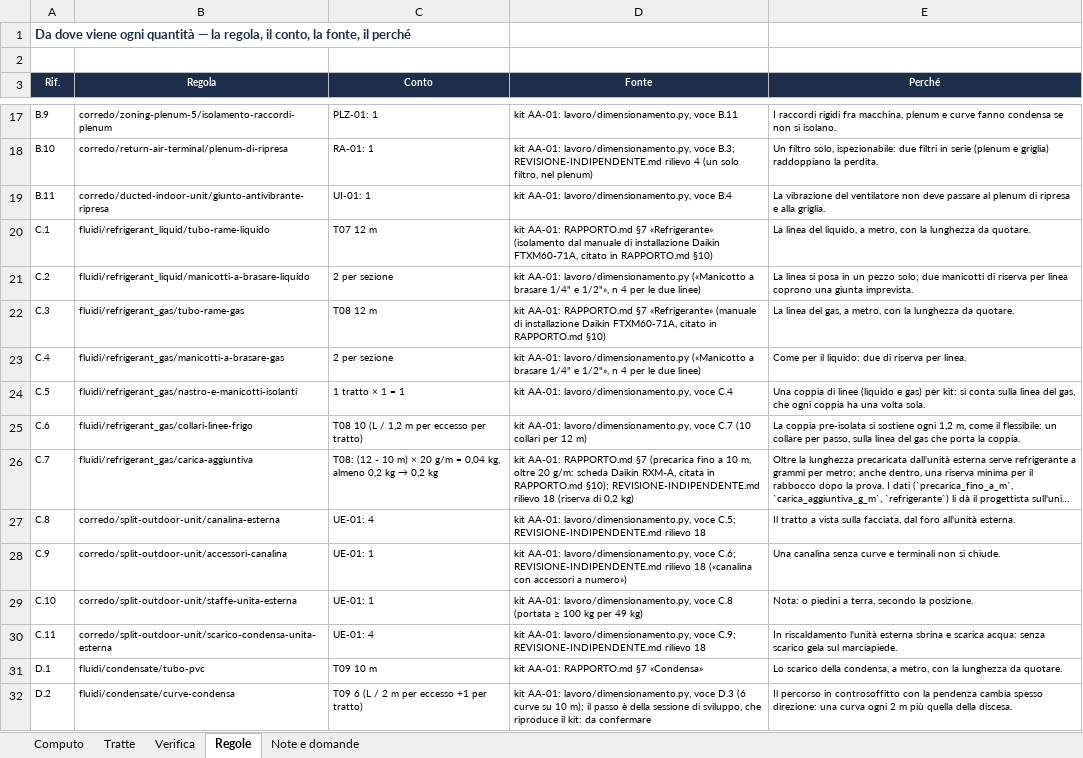
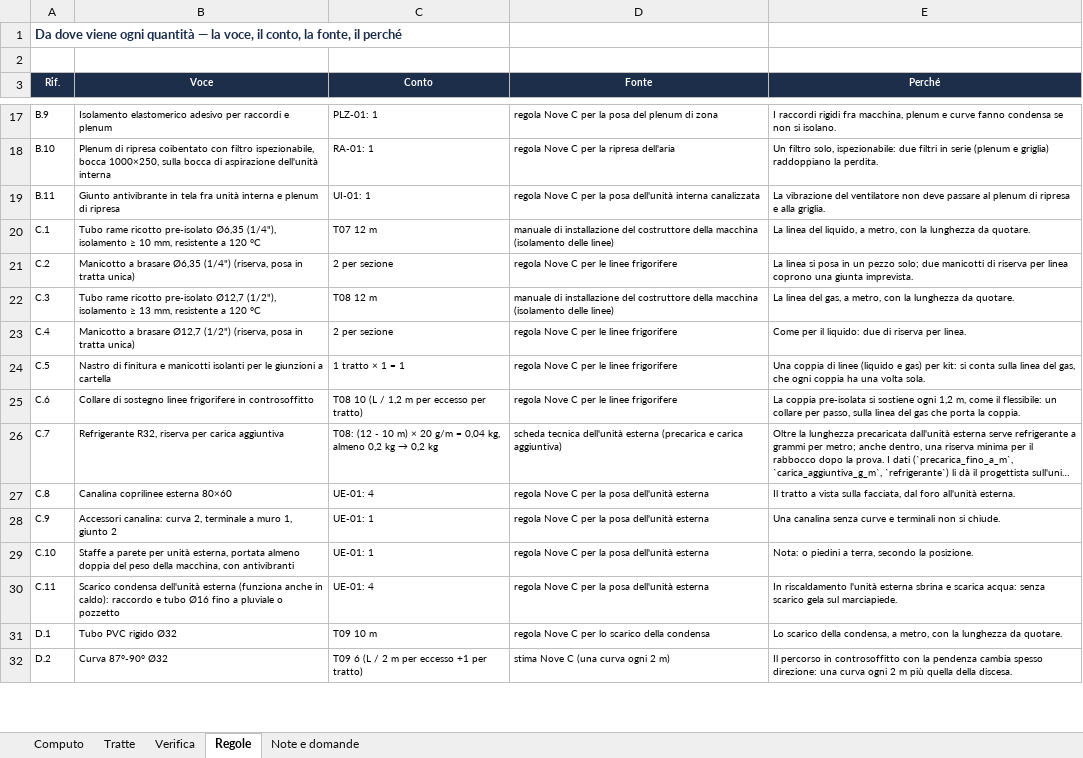
Before and after one commit to danielcarta9c/DisegnatoreMEP, an Excel workbook: docs/collaudi/REL-012/fase-2/distinta/distinta.xlsx, sheet Regole, drawn as a sheet; only a part is shown, gaps mark what is left out; long unchanged cells end in …; values as stored, in another font and other column widths than the file's, no borders; the diff covers the shown part only; the diff names each change by its address in the sheet, - before the commit and + after, or states it on an @@ line.

```diff
--- a/docs/collaudi/REL-012/fase-2/distinta/distinta.xlsx (sheet Regole)
+++ b/docs/collaudi/REL-012/fase-2/distinta/distinta.xlsx (sheet Regole)
-A1 (Rif.): …— la regola, il conto,…
+A1 (Rif.): …— la voce, il conto,…
-B3: Regola
+B3: Voce
-B17 (Voce): corredo/zoning-plenum-5/isolamento-raccordi-plenum
+B17 (Voce): Isolamento elastomerico adesivo per raccordi e plenum
-D17 (Fonte): kit AA-01: lavoro/dimensionamento.py, voce B.11
+D17 (Fonte): regola Nove C per la posa del plenum di zona
-B18 (Voce): corredo/return-air-terminal/plenum-di-ripresa
+B18 (Voce): Plenum di ripresa coibentato con filtro ispezionabile, bocca 1000×250, sulla bocca di aspirazione dell'unità interna
-D18 (Fonte): kit AA-01: lavoro/dimensionamento.py, voce B.3; REVISIONE-INDIPENDENTE.md rilievo 4 (un solo filtro, nel plenum)
+D18 (Fonte): regola Nove C per la ripresa dell'aria
-B19 (Voce): corredo/ducted-indoor-unit/giunto-antivibrante-ripresa
+B19 (Voce): Giunto antivibrante in tela fra unità interna e plenum di ripresa
-D19 (Fonte): kit AA-01: lavoro/dimensionamento.py, voce B.4
+D19 (Fonte): regola Nove C per la posa dell'unità interna canalizzata
-B20 (Voce): fluidi/refrigerant_liquid/tubo-rame-liquido
+B20 (Voce): Tubo rame ricotto pre-isolato Ø6,35 (1/4"), isolamento ≥ 10 mm, resistente a 120 °C
-D20 (Fonte): kit AA-01: RAPPORTO.md §7 «Refrigerante» (isolamento dal manuale di installazione Daikin FTXM60-71A, citato in RAPPORTO.md §10)
+D20 (Fonte): manuale di installazione del costruttore della macchina (isolamento delle linee)
-B21 (Voce): fluidi/refrigerant_liquid/manicotti-a-brasare-liquido
+B21 (Voce): Manicotto a brasare Ø6,35 (1/4") (riserva, posa in tratta unica)
-D21 (Fonte): kit AA-01: lavoro/dimensionamento.py («Manicotto a brasare 1/4" e 1/2"», n 4 per le due linee)
+D21 (Fonte): regola Nove C per le linee frigorifere
-B22 (Voce): fluidi/refrigerant_gas/tubo-rame-gas
+B22 (Voce): Tubo rame ricotto pre-isolato Ø12,7 (1/2"), isolamento ≥ 13 mm, resistente a 120 °C
-D22 (Fonte): kit AA-01: RAPPORTO.md §7 «Refrigerante» (manuale di installazione Daikin FTXM60-71A, citato in RAPPORTO.md §10)
+D22 (Fonte): manuale di installazione del costruttore della macchina (isolamento delle linee)
-B23 (Voce): fluidi/refrigerant_gas/manicotti-a-brasare-gas
+B23 (Voce): Manicotto a brasare Ø12,7 (1/2") (riserva, posa in tratta unica)
-D23 (Fonte): kit AA-01: lavoro/dimensionamento.py («Manicotto a brasare 1/4" e 1/2"», n 4 per le due linee)
+D23 (Fonte): regola Nove C per le linee frigorifere
-B24 (Voce): fluidi/refrigerant_gas/nastro-e-manicotti-isolanti
+B24 (Voce): Nastro di finitura e manicotti isolanti per le giunzioni a cartella
-D24 (Fonte): kit AA-01: lavoro/dimensionamento.py, voce C.4
+D24 (Fonte): regola Nove C per le linee frigorifere
-B25 (Voce): fluidi/refrigerant_gas/collari-linee-frigo
+B25 (Voce): Collare di sostegno linee frigorifere in controsoffitto
-D25 (Fonte): kit AA-01: lavoro/dimensionamento.py, voce C.7 (10 collari per 12 m)
+D25 (Fonte): regola Nove C per le linee frigorifere
-B26 (Voce): fluidi/refrigerant_gas/carica-aggiuntiva
+B26 (Voce): Refrigerante R32, riserva per carica aggiuntiva
-D26 (Fonte): kit AA-01: RAPPORTO.md §7 (precarica fino a 10 m, oltre 20 g/m: scheda Daikin RXM-A, citata in RAPPORTO.md §10); REVISIONE-INDIPENDENTE.md rilievo 18 (riserva di 0,2 kg)
+D26 (Fonte): scheda tecnica dell'unità esterna (precarica e carica aggiuntiva)
-B27 (Voce): corredo/split-outdoor-unit/canalina-esterna
+B27 (Voce): Canalina coprilinee esterna 80×60
-D27 (Fonte): kit AA-01: lavoro/dimensionamento.py, voce C.5; REVISIONE-INDIPENDENTE.md rilievo 18
+D27 (Fonte): regola Nove C per la posa dell'unità esterna
-B28 (Voce): corredo/split-outdoor-unit/accessori-canalina
+B28 (Voce): Accessori canalina: curva 2, terminale a muro 1, giunto 2
-D28 (Fonte): kit AA-01: lavoro/dimensionamento.py, voce C.6; REVISIONE-INDIPENDENTE.md rilievo 18 («canalina con accessori a numero»)
+D28 (Fonte): regola Nove C per la posa dell'unità esterna
-B29 (Voce): corredo/split-outdoor-unit/staffe-unita-esterna
+B29 (Voce): Staffe a parete per unità esterna, portata almeno doppia del peso della macchina, con antivibranti
-D29 (Fonte): kit AA-01: lavoro/dimensionamento.py, voce C.8 (portata ≥ 100 kg per 49 kg)
+D29 (Fonte): regola Nove C per la posa dell'unità esterna
-B30 (Voce): corredo/split-outdoor-unit/scarico-condensa-unita-esterna
+B30 (Voce): Scarico condensa dell'unità esterna (funziona anche in caldo): raccordo e tubo Ø16 fino a pluviale o pozzetto
-D30 (Fonte): kit AA-01: lavoro/dimensionamento.py, voce C.9; REVISIONE-INDIPENDENTE.md rilievo 18
+D30 (Fonte): regola Nove C per la posa dell'unità esterna
-B31 (Voce): fluidi/condensate/tubo-pvc
+B31 (Voce): Tubo PVC rigido Ø32
-D31 (Fonte): kit AA-01: RAPPORTO.md §7 «Condensa»
+D31 (Fonte): regola Nove C per lo scarico della condensa
-B32 (Voce): fluidi/condensate/curve-condensa
+B32 (Voce): Curva 87°-90° Ø32
-D32 (Fonte): kit AA-01: lavoro/dimensionamento.py, voce D.3 (6 curve su 10 m); il passo è della sessione di sviluppo, che riproduce il kit: da confermare
+D32 (Fonte): stima Nove C (una curva ogni 2 m)
```
Also changed, not shown: 153 edited cells elsewhere in this sheet, sheet Verifica, sheet Note e domande, sheet Computo, sheet Tratte, 14 other files.
